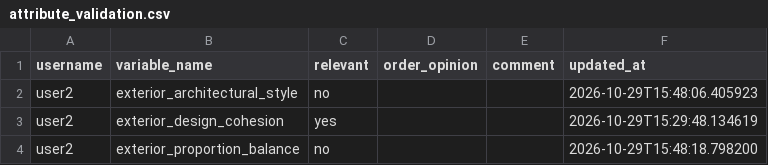
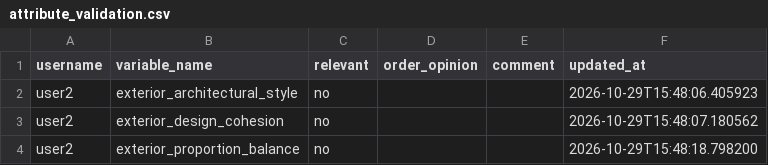
Before and after one commit to agarel86/perceptual-survey-answers, a CSV file: csv/attribute_validation.csv, drawn as a sheet.

Commit message:
save attribute_validation user2 exterior_design_cohesion

```diff
--- a/csv/attribute_validation.csv
+++ b/csv/attribute_validation.csv
@@ -2,3 +2,3 @@ username,variable_name,relevant,order_opinion,comment,updated_at
 user2,exterior_architectural_style,no,,,2026-10-29T15:48:06.405923
-user2,exterior_design_cohesion,yes,,,2026-10-29T15:29:48.134619
+user2,exterior_design_cohesion,no,,,2026-10-29T15:48:07.180562
 user2,exterior_proportion_balance,no,,,2026-10-29T15:48:18.798200
```
Also changed, not shown: csv/answer_log.csv, 1 other file.
